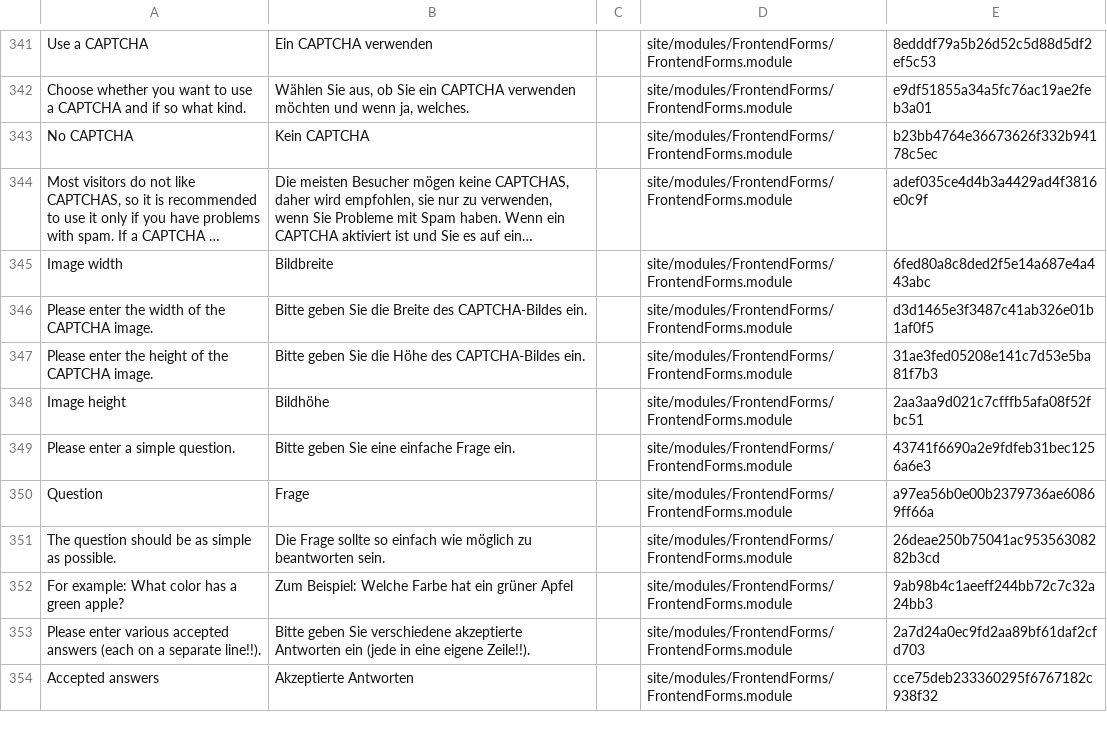
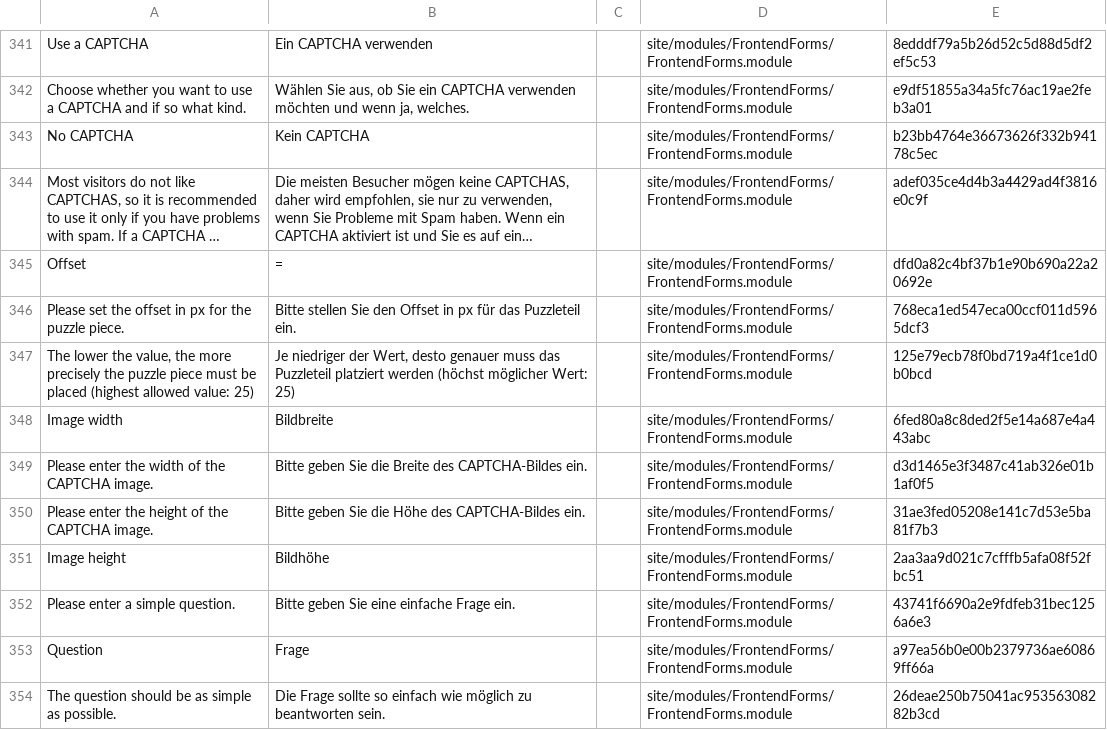
Before and after one commit to juergenweb/FrontendForms, a CSV file: languages/de-frontendforms.csv, drawn as a sheet; only a part is shown, gaps mark what is left out; the shorter side is filled out with more unchanged rows; long unchanged cells end in …; the diff names each change by its address in the sheet, - before the commit and + after, or states it on an @@ line.

Commit message:
Update de-frontendforms.csv

```diff
--- a/languages/de-frontendforms.csv
+++ b/languages/de-frontendforms.csv
+row 345: Offset | = |  | site/modules/FrontendForms/FrontendForms.module | dfd0a82c4bf37b1e90b690a22a20692e
+row 346: Please set the offset in px for the puzzle piece. | Bitte stellen Sie den Offset in px für das Puzzleteil ein. |  | site/modules/FrontendForms/FrontendForms.module | 768eca1ed547eca00ccf011d5965dcf3
+row 347: The lower the value, the more precisely the puzzle piece must be placed (highest allowed value: 25) | Je niedriger der Wert, desto genauer muss das Puzzleteil platziert werden (höchst möglicher Wert: 25) |  | site/modules/FrontendForms/FrontendForms.module | 125e79ecb78f0bd719a4f1ce1d0b0bcd
```
